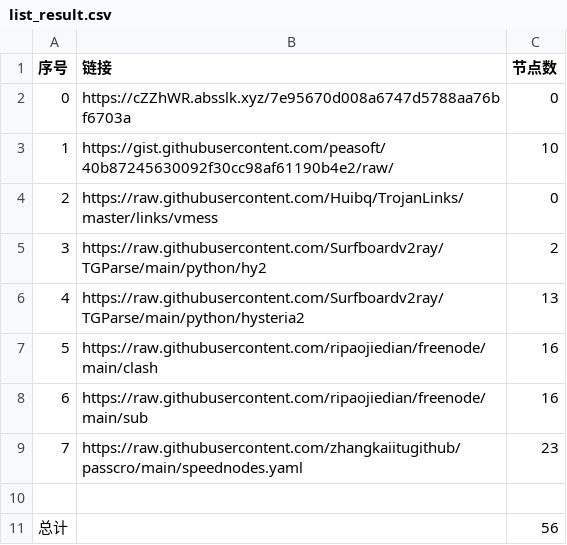
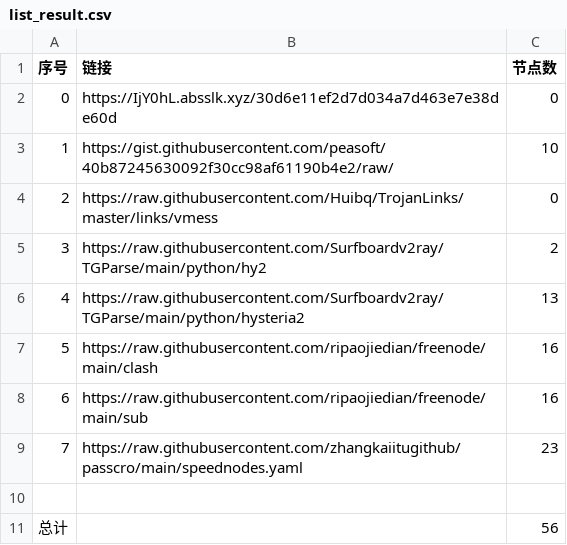
Before and after one commit to sangosbanikz/NoMoreWalls, a CSV file: list_result.csv, drawn as a sheet.

```diff
--- a/list_result.csv
+++ b/list_result.csv
@@ -1,3 +1,3 @@
 序号,链接,节点数
-0,https://cZZhWR.absslk.xyz/7e95670d008a6747d5788aa76bf6703a,0
+0,https://IjY0hL.absslk.xyz/30d6e11ef2d7d034a7d463e7e38de60d,0
 1,https://gist.githubusercontent.com/peasoft/40b87245630092f30cc98af61190b4e2/raw/,10
```
Also changed, not shown: 4 other files.
